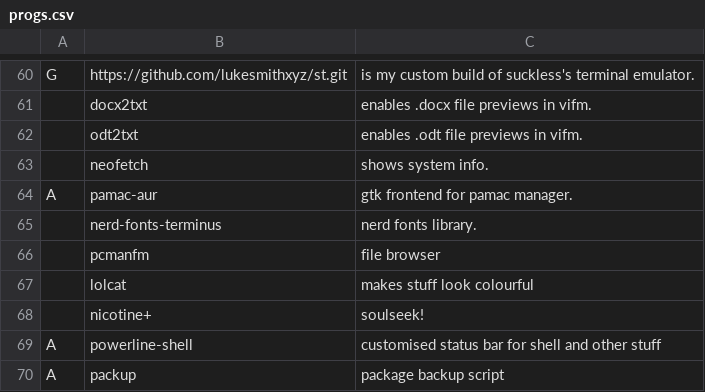
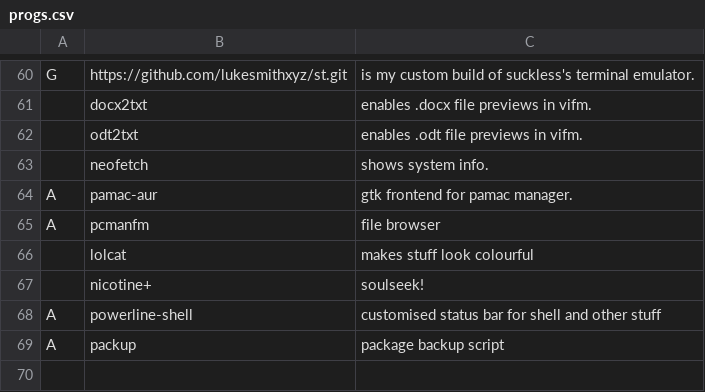
Before and after one commit to thomamason/LARBS, a CSV file: archi3/progs.csv, drawn as a sheet; only a part is shown, gaps mark what is left out.

Commit message:
Update progs.csv

```diff
--- a/archi3/progs.csv
+++ b/archi3/progs.csv
@@ -64,4 +64,3 @@ G,https://github.com/lukesmithxyz/st.git,"is my custom build of suckless's termi
 A,pamac-aur,"gtk frontend for pamac manager."
-,nerd-fonts-terminus, "nerd fonts library."
-,pcmanfm,"file browser"
+A,pcmanfm,"file browser"
 ,lolcat,"makes stuff look colourful"
```
